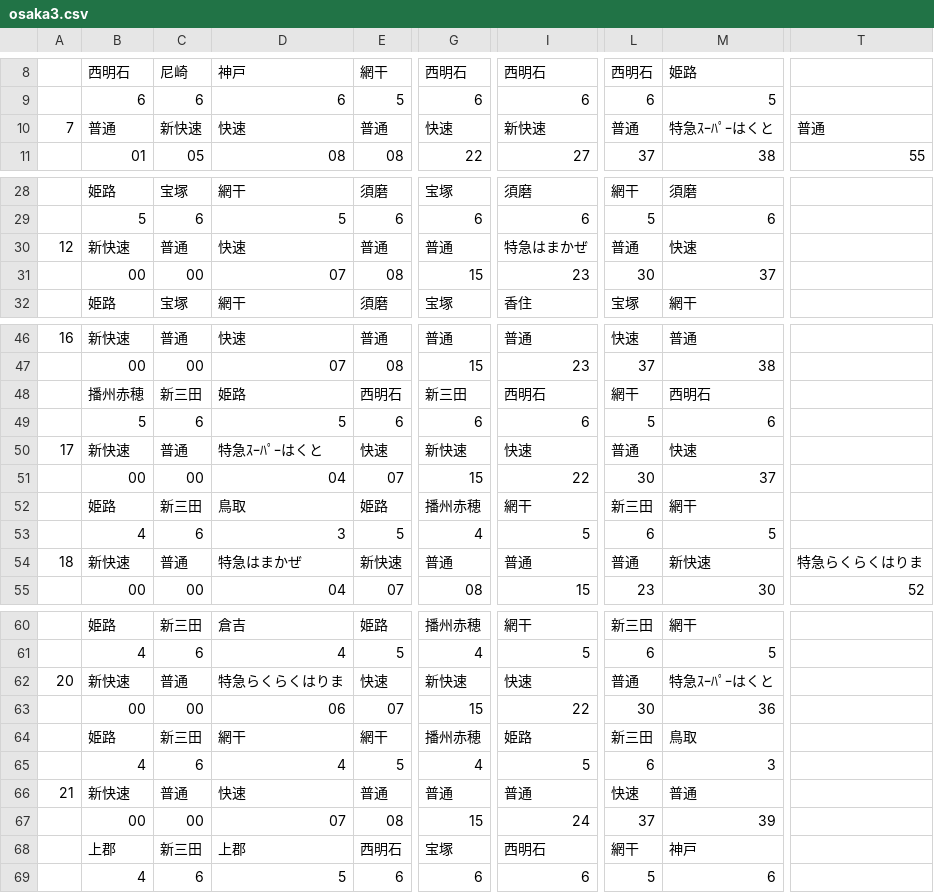
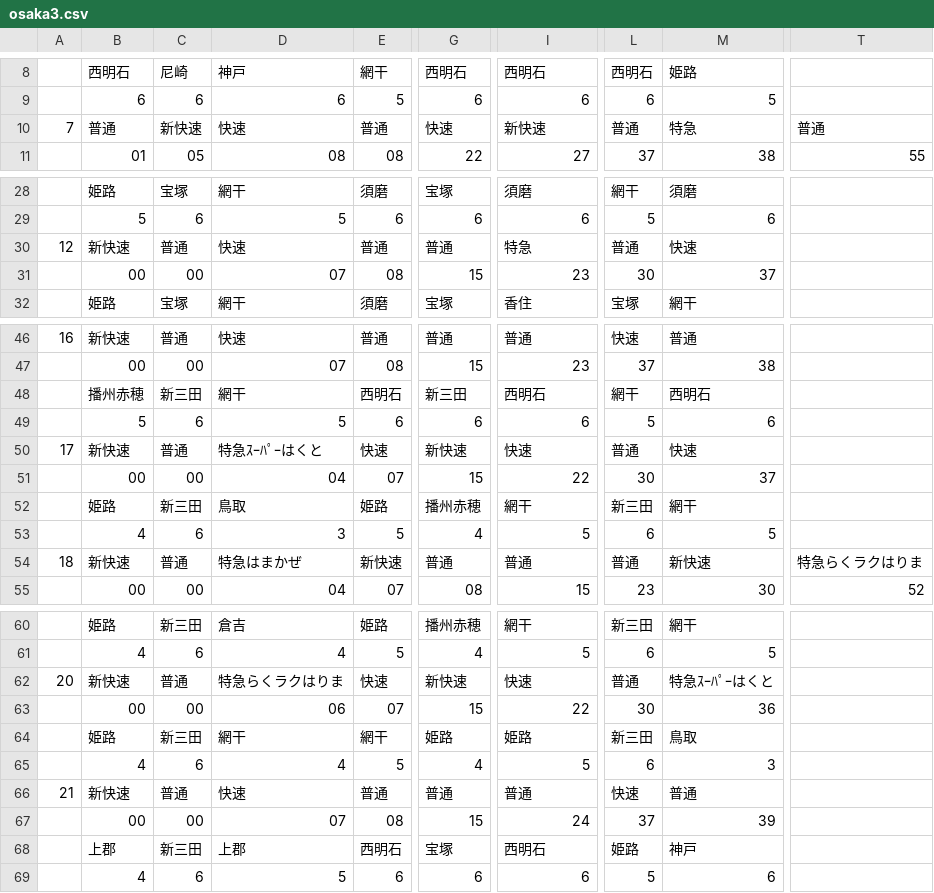
Before and after one commit to penpengrass/departure, a CSV file: csv/JRW/osaka3.csv, drawn as a sheet; only a part is shown, gaps mark what is left out; the diff names each change by its address in the sheet, - before the commit and + after, or states it on an @@ line.

```diff
--- a/csv/JRW/osaka3.csv
+++ b/csv/JRW/osaka3.csv
-M10: 特急ｽｰﾊﾟｰはくと
+M10: 特急
-I30: 特急はまかぜ
+I30: 特急
-D48: 姫路
+D48: 網干
-T54: 特急らくらくはりま
+T54: 特急らくラクはりま
-D62: 特急らくらくはりま
+D62: 特急らくラクはりま
-G64: 播州赤穂
+G64: 姫路
-L68: 網干
+L68: 姫路
```
Also changed, not shown: csv/JRW/maibara3.csv, csv/JRW/osaka1.csv, 19 other files.
